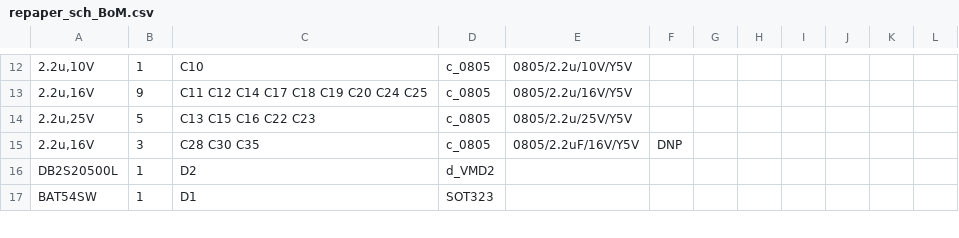
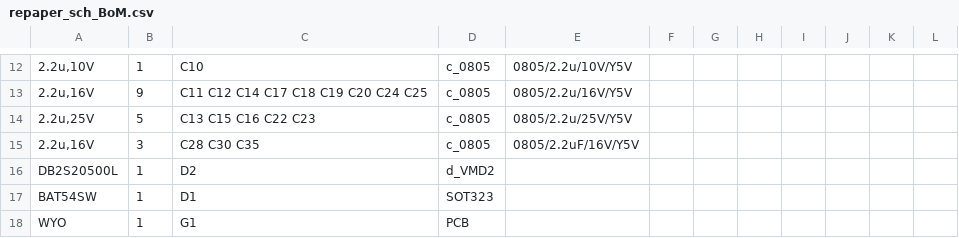
Before and after one commit to reuse38/clockthree, a CSV file: KiCad/OHSBadge/repaper_sch_BoM.csv, drawn as a sheet; only a part is shown, gaps mark what is left out; the diff covers the shown part only; the diff names each change by its address in the sheet, - before the commit and + after, or states it on an @@ line.

```diff
--- a/KiCad/OHSBadge/repaper_sch_BoM.csv
+++ b/KiCad/OHSBadge/repaper_sch_BoM.csv
-F15: DNP
+F15: (empty)
+row 18: WYO | 1 | G1 | PCB
```
Also changed, not shown: 4 added rows and 7 edited cells elsewhere in this file, KiCad/OHSBadge/repaper_pcb_BoM.csv, 21 other files.
